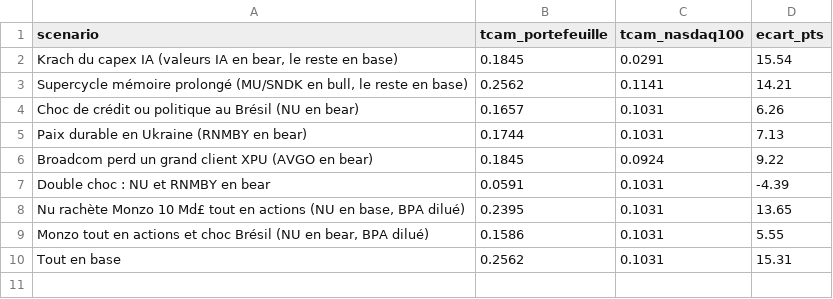
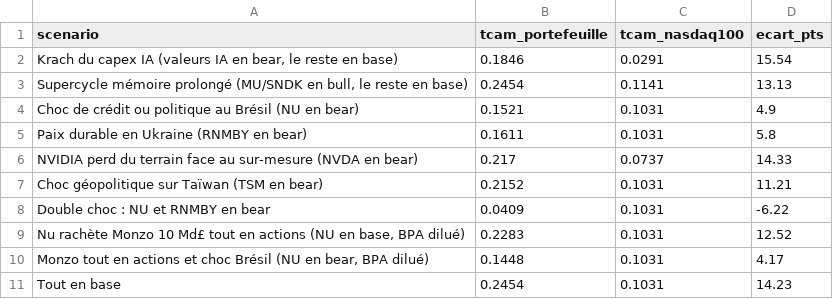
Before and after one commit to elgateaux/bourse, a CSV file: screens/2026-09-30_portefeuille-peg_nasdaq100/stress_tests.csv, drawn as a sheet.

```diff
--- a/screens/2026-09-30_portefeuille-peg_nasdaq100/stress_tests.csv
+++ b/screens/2026-09-30_portefeuille-peg_nasdaq100/stress_tests.csv
@@ -1,10 +1,11 @@
 scenario,tcam_portefeuille,tcam_nasdaq100,ecart_pts
-"Krach du capex IA (valeurs IA en bear, le reste en base)",0.1845,0.0291,15.54
-"Supercycle mémoire prolongé (MU/SNDK en bull, le reste en base)",0.2562,0.1141,14.21
-Choc de crédit ou politique au Brésil (NU en bear),0.1657,0.1031,6.26
-Paix durable en Ukraine (RNMBY en bear),0.1744,0.1031,7.13
-Broadcom perd un grand client XPU (AVGO en bear),0.1845,0.0924,9.22
-Double choc : NU et RNMBY en bear,0.0591,0.1031,-4.39
-"Nu rachète Monzo 10 Md£ tout en actions (NU en base, BPA dilué)",0.2395,0.1031,13.65
-"Monzo tout en actions et choc Brésil (NU en bear, BPA dilué)",0.1586,0.1031,5.55
-Tout en base,0.2562,0.1031,15.31
+"Krach du capex IA (valeurs IA en bear, le reste en base)",0.1846,0.0291,15.54
+"Supercycle mémoire prolongé (MU/SNDK en bull, le reste en base)",0.2454,0.1141,13.13
+Choc de crédit ou politique au Brésil (NU en bear),0.1521,0.1031,4.9
+Paix durable en Ukraine (RNMBY en bear),0.1611,0.1031,5.8
+NVIDIA perd du terrain face au sur-mesure (NVDA en bear),0.217,0.0737,14.33
+Choc géopolitique sur Taïwan (TSM en bear),0.2152,0.1031,11.21
+Double choc : NU et RNMBY en bear,0.0409,0.1031,-6.22
+"Nu rachète Monzo 10 Md£ tout en actions (NU en base, BPA dilué)",0.2283,0.1031,12.52
+"Monzo tout en actions et choc Brésil (NU en bear, BPA dilué)",0.1448,0.1031,4.17
+Tout en base,0.2454,0.1031,14.23
```
Also changed, not shown: screens/2026-09-30_portefeuille-peg_nasdaq100/comparaison.csv, screens/2026-09-30_portefeuille-peg_nasdaq100/monzo.csv, 7 other files.
